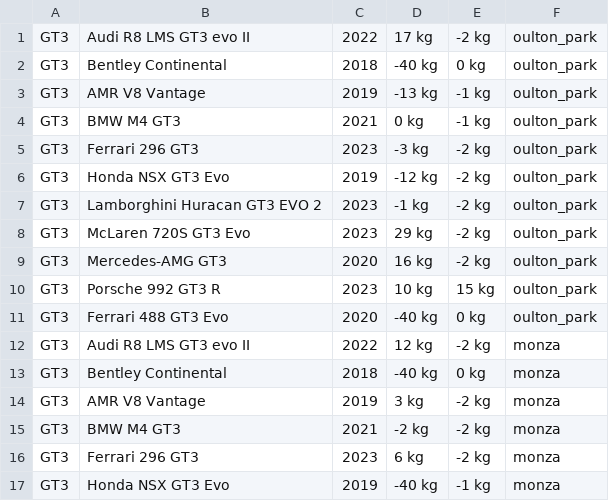
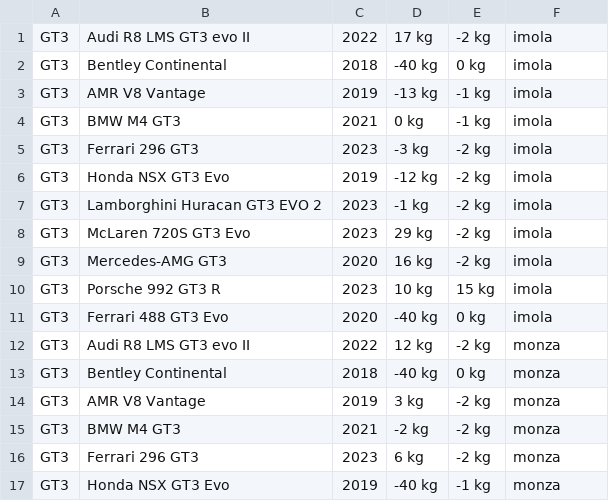
Before and after one commit to digiservnet/lfm-bopper, a CSV file: _data/lfm_bop.csv, drawn as a sheet; only a part is shown.

Commit message:
Fix first track name and fix entry count in CSV

```diff
--- a/_data/lfm_bop.csv
+++ b/_data/lfm_bop.csv
@@ -1,12 +1,12 @@
-"GT3","Audi R8 LMS GT3 evo II",2022,"17 kg","-2 kg","oulton_park"
-"GT3","Bentley Continental",2018,"-40 kg","0 kg","oulton_park"
-"GT3","AMR V8 Vantage",2019,"-13 kg","-1 kg","oulton_park"
-"GT3","BMW M4 GT3",2021,"0 kg","-1 kg","oulton_park"
-"GT3","Ferrari 296 GT3",2023,"-3 kg","-2 kg","oulton_park"
-"GT3","Honda NSX GT3 Evo",2019,"-12 kg","-2 kg","oulton_park"
-"GT3","Lamborghini Huracan GT3 EVO 2",2023,"-1 kg","-2 kg","oulton_park"
-"GT3","McLaren 720S GT3 Evo",2023,"29 kg","-2 kg","oulton_park"
-"GT3","Mercedes-AMG GT3",2020,"16 kg","-2 kg","oulton_park"
-"GT3","Porsche 992 GT3 R",2023,"10 kg","15 kg","oulton_park"
-"GT3","Ferrari 488 GT3 Evo",2020,"-40 kg","0 kg","oulton_park"
+"GT3","Audi R8 LMS GT3 evo II",2022,"17 kg","-2 kg","imola"
+"GT3","Bentley Continental",2018,"-40 kg","0 kg","imola"
+"GT3","AMR V8 Vantage",2019,"-13 kg","-1 kg","imola"
+"GT3","BMW M4 GT3",2021,"0 kg","-1 kg","imola"
+"GT3","Ferrari 296 GT3",2023,"-3 kg","-2 kg","imola"
+"GT3","Honda NSX GT3 Evo",2019,"-12 kg","-2 kg","imola"
+"GT3","Lamborghini Huracan GT3 EVO 2",2023,"-1 kg","-2 kg","imola"
+"GT3","McLaren 720S GT3 Evo",2023,"29 kg","-2 kg","imola"
+"GT3","Mercedes-AMG GT3",2020,"16 kg","-2 kg","imola"
+"GT3","Porsche 992 GT3 R",2023,"10 kg","15 kg","imola"
+"GT3","Ferrari 488 GT3 Evo",2020,"-40 kg","0 kg","imola"
 "GT3","Audi R8 LMS GT3 evo II",2022,"12 kg","-2 kg","monza"
```
Also changed, not shown: 4 other files.
